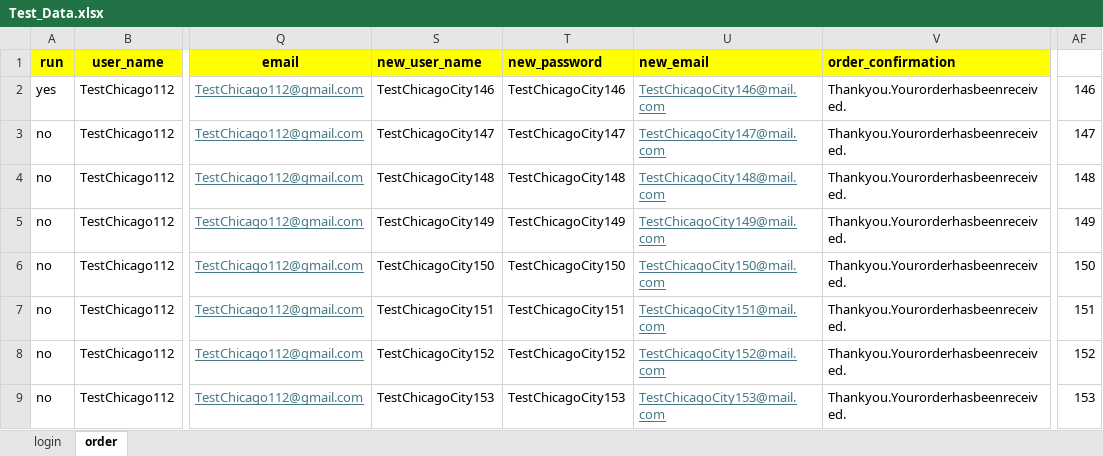
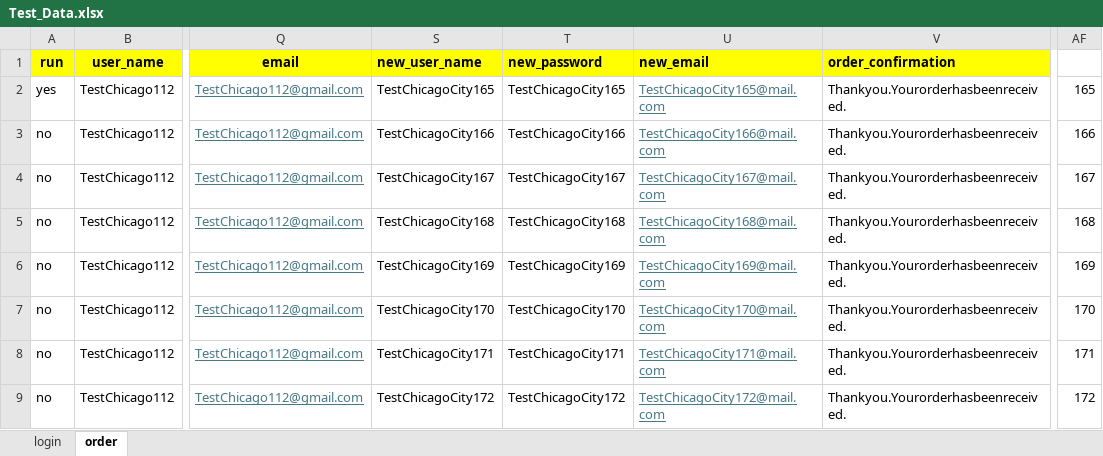
Before and after one commit to DmitriyV7/POM6, an Excel workbook: src/main/resources/test_data/Test_Data.xlsx, sheet order, drawn as a sheet; only a part is shown, gaps mark what is left out; values as stored, in another font and other column widths than the file's, no borders; the diff covers the shown part only; the diff names each change by its address in the sheet, - before the commit and + after, or states it on an @@ line.

Commit message:
updated data

```diff
--- a/src/main/resources/test_data/Test_Data.xlsx (sheet order)
+++ b/src/main/resources/test_data/Test_Data.xlsx (sheet order)
-S2 (new_user_name): TestChicagoCity146
+S2 (new_user_name): TestChicagoCity165
-T2 (new_password): TestChicagoCity146
+T2 (new_password): TestChicagoCity165
-U2 (new_email): TestChicagoCity146@mail.com
+U2 (new_email): TestChicagoCity165@mail.com
-AF2: 146
+AF2: 165
-S3 (new_user_name): TestChicagoCity147
+S3 (new_user_name): TestChicagoCity166
-T3 (new_password): TestChicagoCity147
+T3 (new_password): TestChicagoCity166
-U3 (new_email): TestChicagoCity147@mail.com
+U3 (new_email): TestChicagoCity166@mail.com
-AF3: 147
+AF3: 166
-S4 (new_user_name): TestChicagoCity148
+S4 (new_user_name): TestChicagoCity167
-T4 (new_password): TestChicagoCity148
+T4 (new_password): TestChicagoCity167
-U4 (new_email): TestChicagoCity148@mail.com
+U4 (new_email): TestChicagoCity167@mail.com
-AF4: 148
+AF4: 167
-S5 (new_user_name): TestChicagoCity149
+S5 (new_user_name): TestChicagoCity168
-T5 (new_password): TestChicagoCity149
+T5 (new_password): TestChicagoCity168
-U5 (new_email): TestChicagoCity149@mail.com
+U5 (new_email): TestChicagoCity168@mail.com
-AF5: 149
+AF5: 168
-S6 (new_user_name): TestChicagoCity150
+S6 (new_user_name): TestChicagoCity169
-T6 (new_password): TestChicagoCity150
+T6 (new_password): TestChicagoCity169
-U6 (new_email): TestChicagoCity150@mail.com
+U6 (new_email): TestChicagoCity169@mail.com
-AF6: 150
+AF6: 169
-S7 (new_user_name): TestChicagoCity151
+S7 (new_user_name): TestChicagoCity170
-T7 (new_password): TestChicagoCity151
+T7 (new_password): TestChicagoCity170
-U7 (new_email): TestChicagoCity151@mail.com
+U7 (new_email): TestChicagoCity170@mail.com
-AF7: 151
+AF7: 170
-S8 (new_user_name): TestChicagoCity152
+S8 (new_user_name): TestChicagoCity171
-T8 (new_password): TestChicagoCity152
+T8 (new_password): TestChicagoCity171
-U8 (new_email): TestChicagoCity152@mail.com
+U8 (new_email): TestChicagoCity171@mail.com
-AF8: 152
+AF8: 171
-S9 (new_user_name): TestChicagoCity153
+S9 (new_user_name): TestChicagoCity172
-T9 (new_password): TestChicagoCity153
+T9 (new_password): TestChicagoCity172
-U9 (new_email): TestChicagoCity153@mail.com
+U9 (new_email): TestChicagoCity172@mail.com
-AF9: 153
+AF9: 172
```
Also changed, not shown: 44 edited cells elsewhere in this sheet, sheet login, 2 other files.
